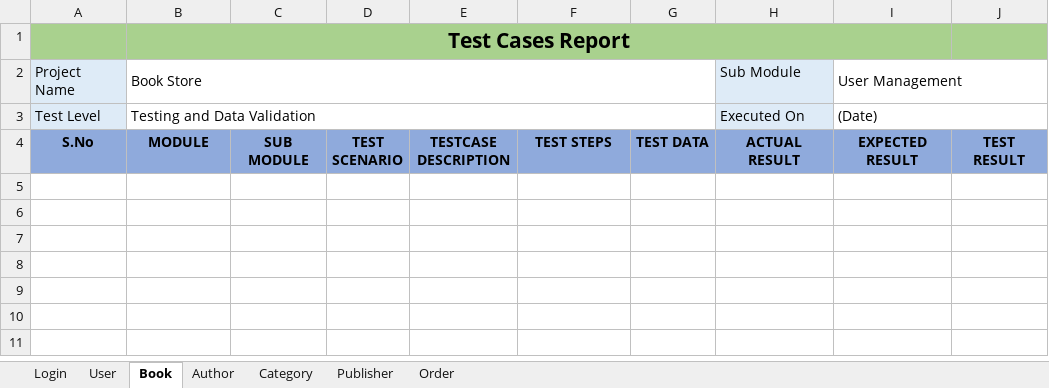
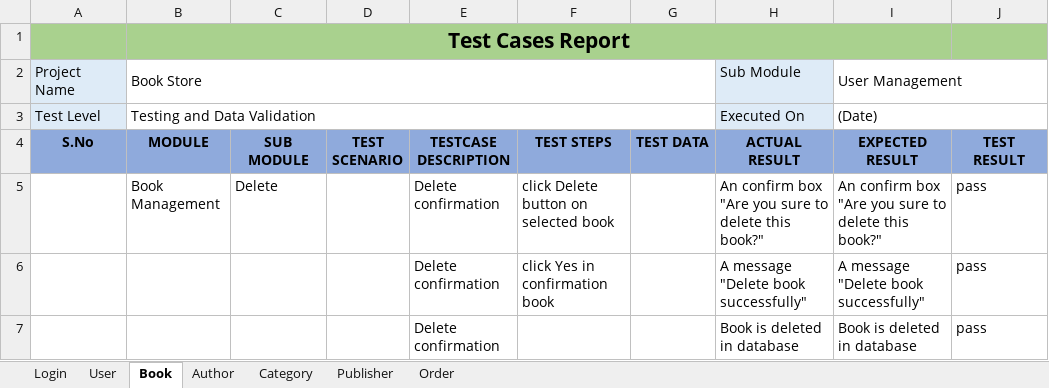
Before and after one commit to Tung1504/bookstore, an Excel workbook: document/Admin_Testcase.xlsx, sheet Book, drawn as a sheet; values as stored, in another font and other column widths than the file's, no borders; the diff names each change by its address in the sheet, - before the commit and + after, or states it on an @@ line.

```diff
--- a/document/Admin_Testcase.xlsx (sheet Book)
+++ b/document/Admin_Testcase.xlsx (sheet Book)
+row 5:  | Book Management | Delete |  | Delete confirmation | click Delete button on selected book |  | An confirm box "Are you sure to delete this book?" | An confirm box "Are you sure to delete this book?" | pass
+row 6:  |  |  |  | Delete confirmation | click Yes in confirmation book |  | A message "Delete book successfully" | A message "Delete book successfully" | pass
+row 7:  |  |  |  | Delete confirmation |  |  | Book is deleted in database | Book is deleted in database | pass
```
Also changed, not shown: sheet Author, sheet Publisher, sheet Category, sheet Order, sheet User, 9 other files.
